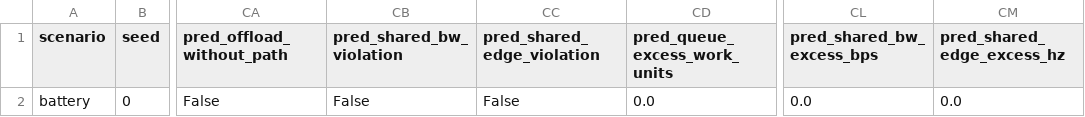
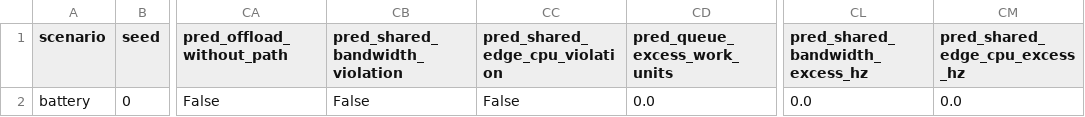
Before and after one commit to nancyboughannam/Stage1, a CSV file: diagnostics/battery/episode.csv, drawn as a sheet; only a part is shown, gaps mark what is left out; the diff names each change by its address in the sheet, - before the commit and + after, or states it on an @@ line.

```diff
--- a/diagnostics/battery/episode.csv
+++ b/diagnostics/battery/episode.csv
-CB1: pred_shared_bw_violation
+CB1: pred_shared_bandwidth_violation
-CC1: pred_shared_edge_violation
+CC1: pred_shared_edge_cpu_violation
-CL1: pred_shared_bw_excess_bps
+CL1: pred_shared_bandwidth_excess_hz
-CM1: pred_shared_edge_excess_hz
+CM1: pred_shared_edge_cpu_excess_hz
```
Also changed, not shown: diagnostics/normal/episode.csv, diagnostics/thermal/episode.csv, 26 other files.
